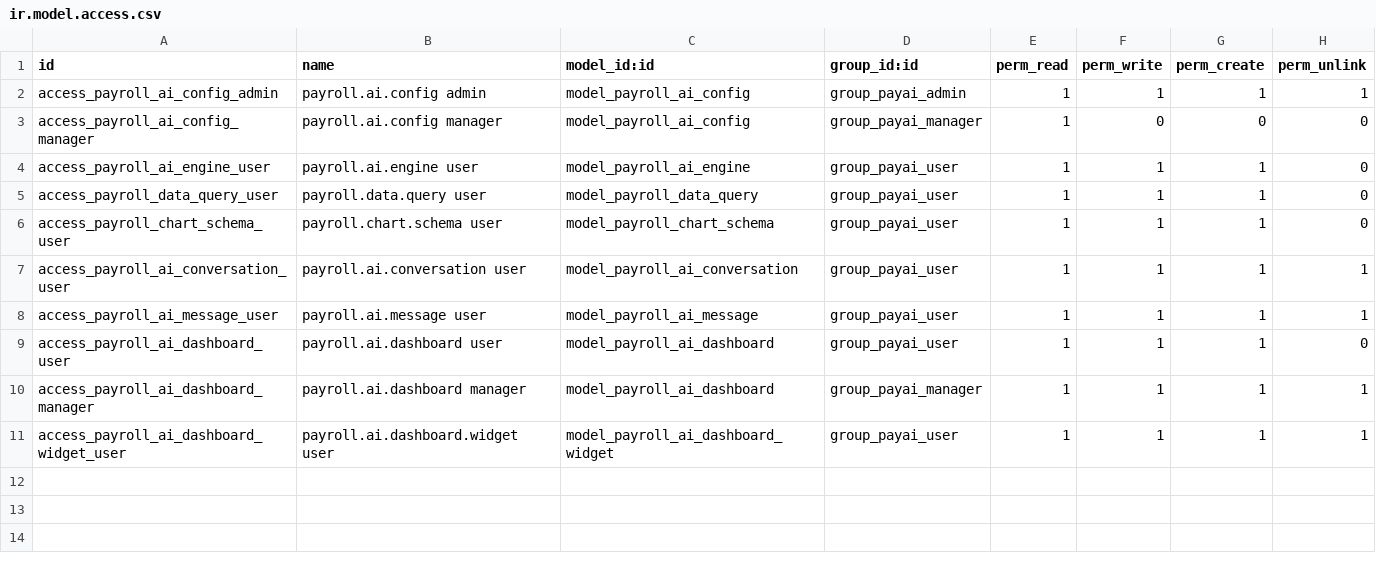
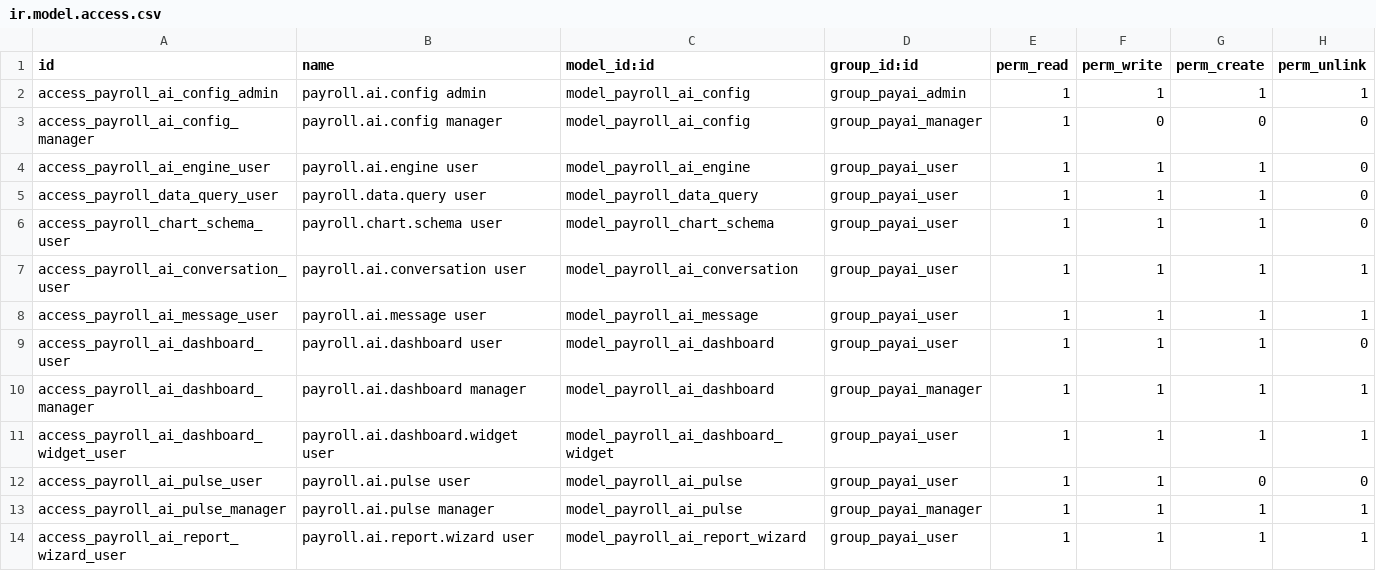
Before and after one commit to biztinct/gitlocal, a CSV file: pb_payroll_ai_insights/security/ir.model.access.csv, drawn as a sheet; the diff names each change by its address in the sheet, - before the commit and + after, or states it on an @@ line.

Commit message:
feat: integrate OpenAI Whisper and TTS for voice-to-text chat and add payroll pulse reporting module

```diff
--- a/pb_payroll_ai_insights/security/ir.model.access.csv
+++ b/pb_payroll_ai_insights/security/ir.model.access.csv
+row 12: access_payroll_ai_pulse_user | payroll.ai.pulse user | model_payroll_ai_pulse | group_payai_user | 1 | 1 | 0 | 0
+row 13: access_payroll_ai_pulse_manager | payroll.ai.pulse manager | model_payroll_ai_pulse | group_payai_manager | 1 | 1 | 1 | 1
+row 14: access_payroll_ai_report_wizard_user | payroll.ai.report.wizard user | model_payroll_ai_report_wizard | group_payai_user | 1 | 1 | 1 | 1
```
Also changed, not shown: 15 other files.
